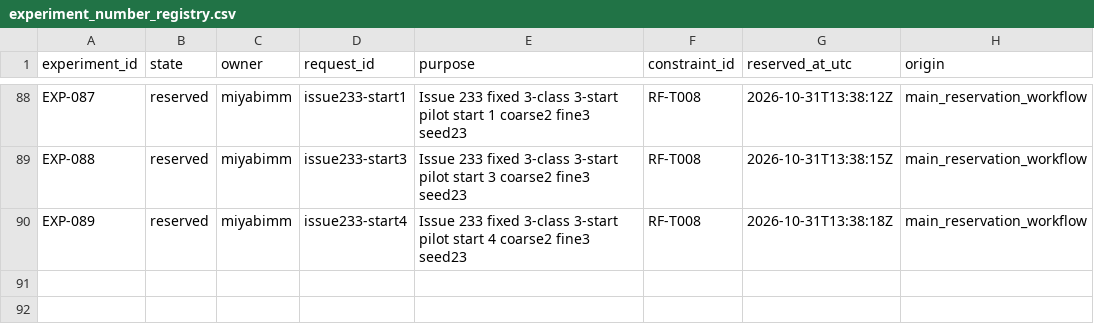
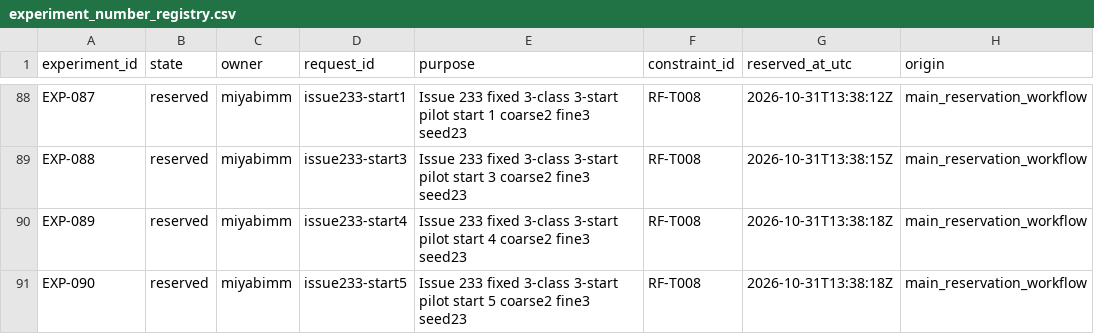
Before and after one commit to miyabimm/reconfigurable-rf-lpf-research, a CSV file: data/experiment_number_registry.csv, drawn as a sheet; only a part is shown, gaps mark what is left out; the diff names each change by its address in the sheet, - before the commit and + after, or states it on an @@ line.

```diff
--- a/data/experiment_number_registry.csv
+++ b/data/experiment_number_registry.csv
+row 91: EXP-090 | reserved | miyabimm | issue233-start5 | Issue 233 fixed 3-class 3-start pilot start 5 coarse2 fine3 seed23 | RF-T008 | 2026-10-31T13:38:18Z | main_reservation_workflow
```
